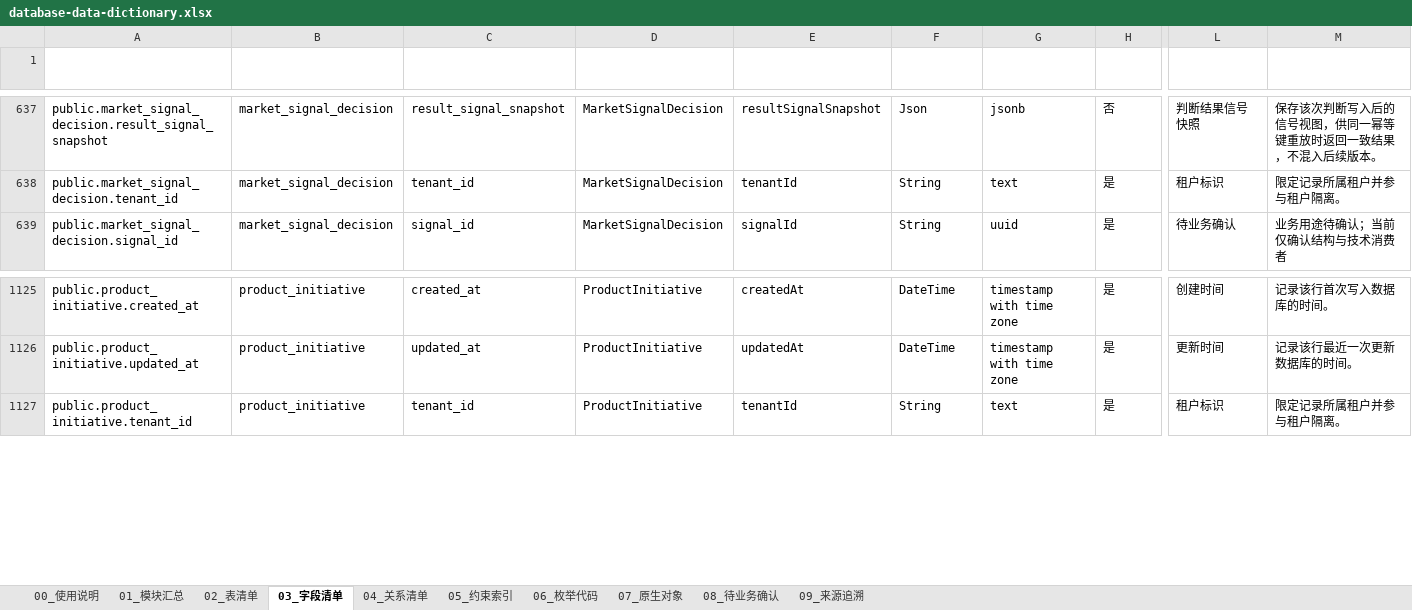
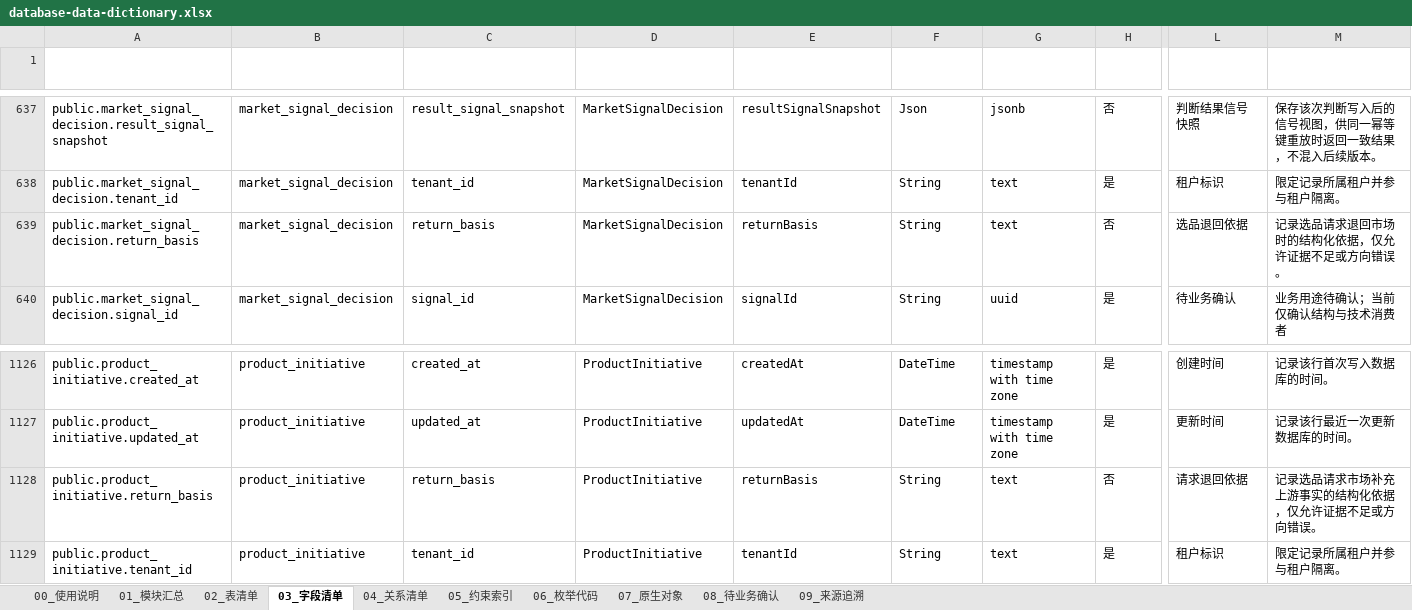
Before and after one commit to adooper-liu/Logixs, an Excel workbook: database/dictionary/database-data-dictionary.xlsx, sheet 03_字段清单, drawn as a sheet; only a part is shown, gaps mark what is left out; values as stored, in another font and other column widths than the file's, no borders; table styles not drawn; rows hold the shown columns only; the diff names each change by its address in the sheet, - before the commit and + after, or states it on an @@ line.

Commit message:
feat: add market selection return takeback

```diff
--- a/database/dictionary/database-data-dictionary.xlsx (sheet 03_字段清单)
+++ b/database/dictionary/database-data-dictionary.xlsx (sheet 03_字段清单)
+row 639: public.market_signal_decision.return_basis | market_signal_decision | return_basis | MarketSignalDecision | returnBasis | String | text | 否 | 选品退回依据 | 记录选品请求退回市场时的结构化依据，仅允许证据不足或方向错误。
+row 1128: public.product_initiative.return_basis | product_initiative | return_basis | ProductInitiative | returnBasis | String | text | 否 | 请求退回依据 | 记录选品请求市场补充上游事实的结构化依据，仅允许证据不足或方向错误。
```
Also changed, not shown: sheet 05_约束索引, sheet 08_待业务确认, sheet 01_模块汇总, sheet 00_使用说明, sheet 09_来源追溯, 45 other files.
